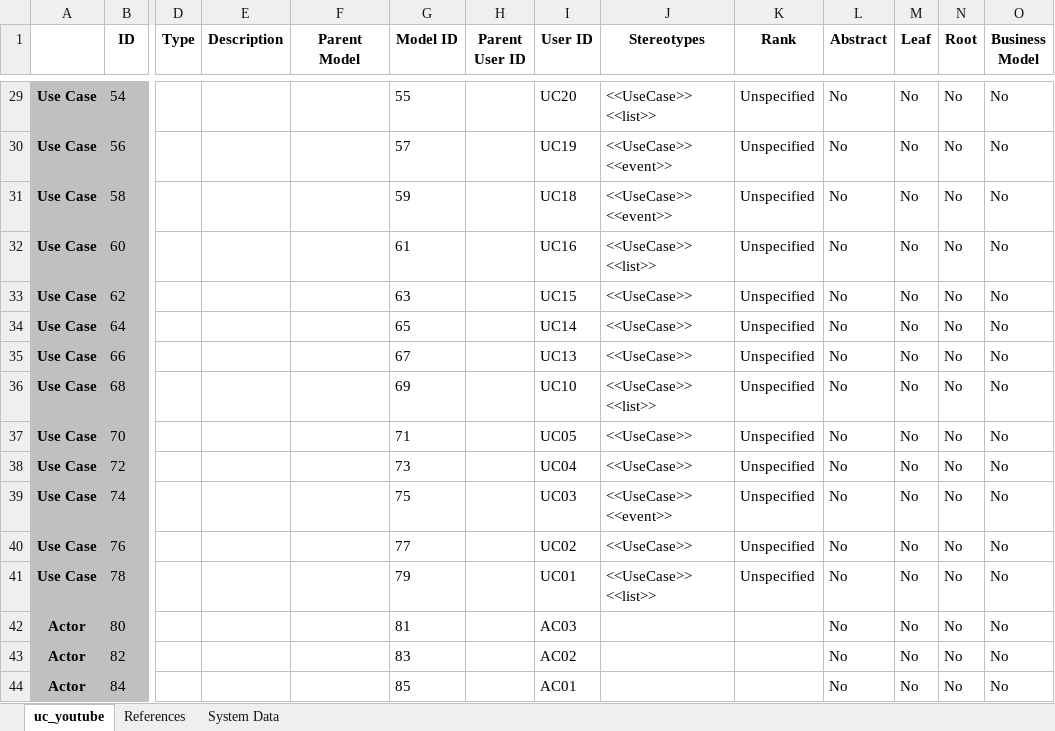
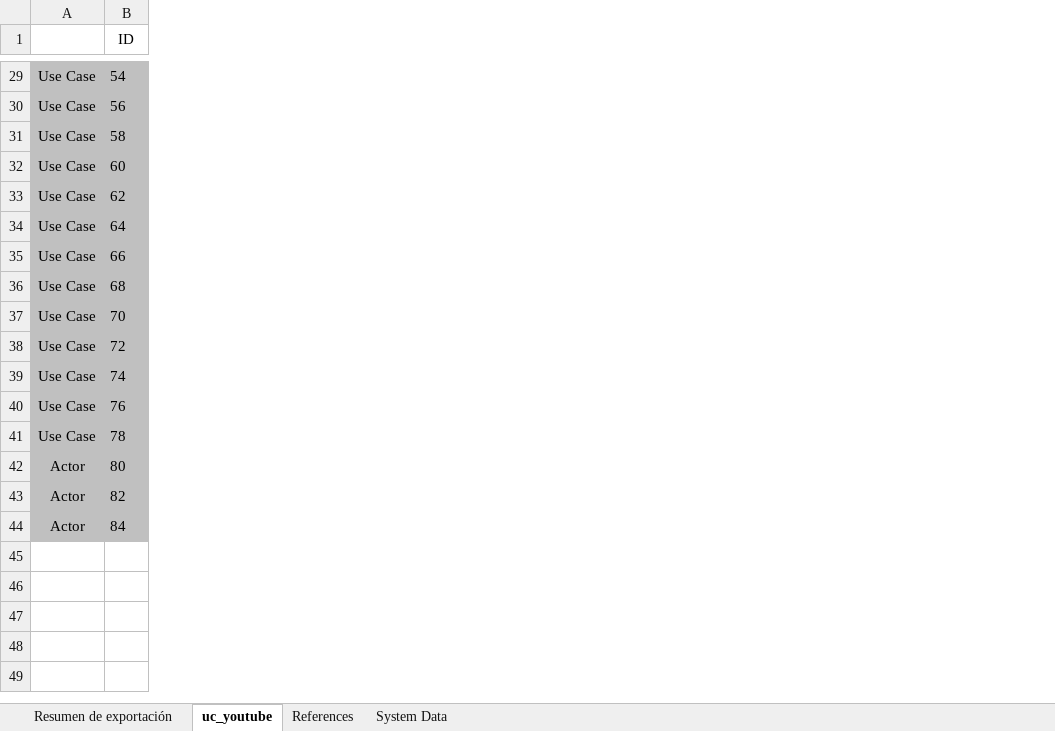
Before and after one commit to jalmenUAL/demovaadin, an Excel workbook: uml/DCU.xlsx, sheet uc_youtube, drawn as a sheet; only a part is shown, gaps mark what is left out; values as stored, in another font and other column widths than the file's, no borders; the diff covers the shown part only; the diff names each change by its address in the sheet, - before the commit and + after, or states it on an @@ line.

```diff
--- a/uml/DCU.xlsx (sheet uc_youtube)
+++ b/uml/DCU.xlsx (sheet uc_youtube)
+sheet tab: Resumen de exportación
-column D (Type), empty
-column E (Description), empty
-column F (Parent Model), empty
-column G (Model ID), rows 29-44: 55 | 57 | 59 | 61 | 63 | 65 | 67 | 69 | 71 | 73 | 75 | 77 | 79 | 81 | 83 | 85
-column H (Parent User ID), empty
-column I (User ID), rows 29-44: UC20 | UC19 | UC18 | UC16 | UC15 | UC14 | UC13 | UC10 | UC05 | UC04 | UC03 | UC02 | UC01 | AC03 | AC02 | AC01
-column J (Stereotypes), rows 29-41: <<UseCase>> <<list>> | <<UseCase>> <<event>> | <<UseCase>> <<event>> | <<UseCase>> <<list>> | <<UseCase>> | <<UseCase>> | <<UseCase>> | <<UseCase>> <<list>> | <<UseCase>> | <<UseCase>> | <<UseCase>> <<event>> | <<UseCase>> | <<UseCase>> <<list>>
-column K (Rank), rows 29-41: all Unspecified
-column L (Abstract), rows 29-44: all No
-column M (Leaf), rows 29-44: all No
-column N (Root), rows 29-44: all No
-column O (Business Model), rows 29-44: all No
-B1 bold: on
+B1 bold: off
-A29:A44 bold: on
+A29:A44 bold: off
```
Also changed, not shown: 7 removed columns and cell formats elsewhere in this sheet, sheet References, sheet System Data, 1 other file.
